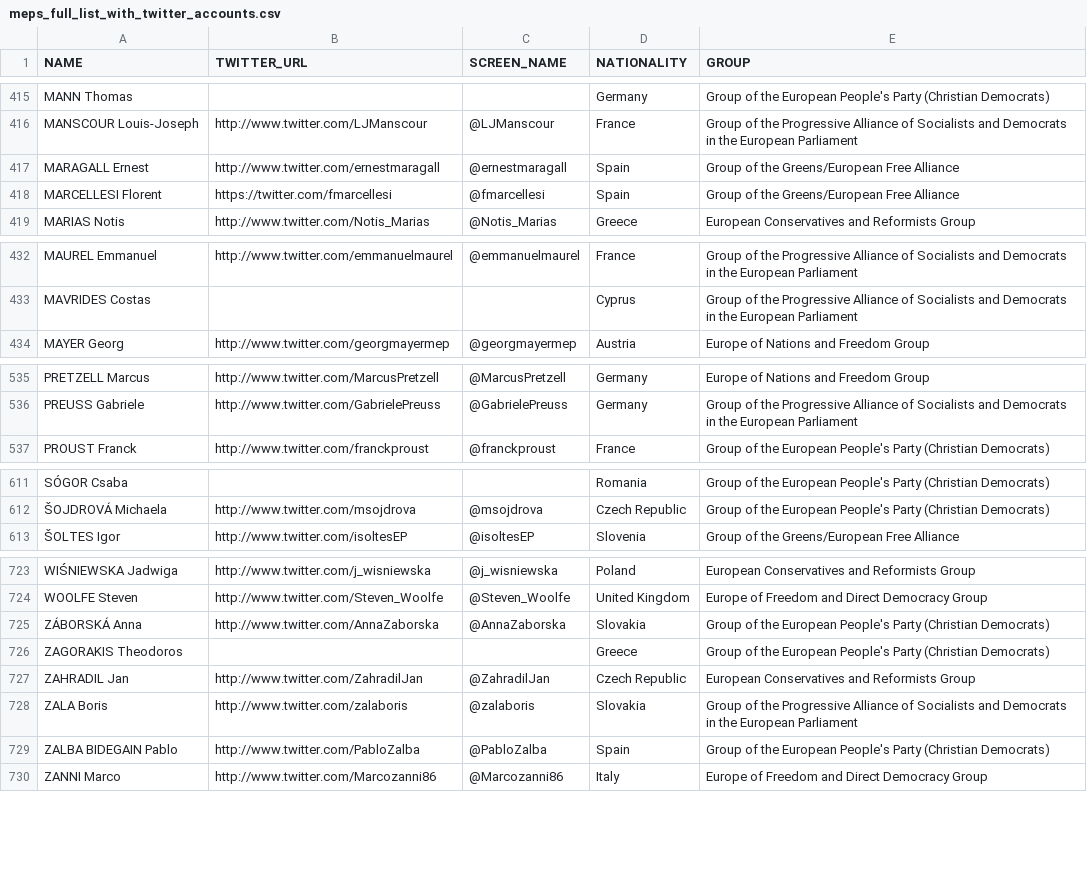
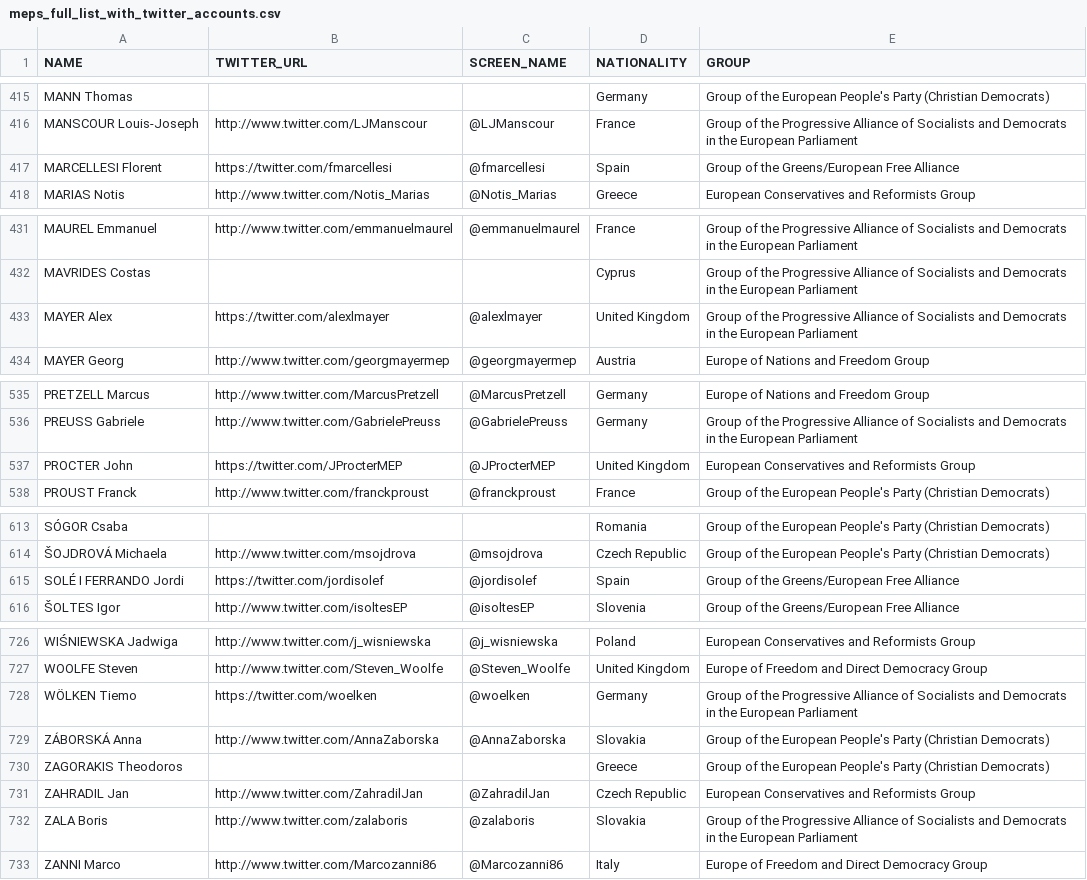
Before and after one commit to eliflab/European-Parliament-Open-Data, a CSV file: meps_full_list_with_twitter_accounts.csv, drawn as a sheet; only a part is shown, gaps mark what is left out; the diff covers the shown part only.

Commit message:
Update meps_full_list_with_twitter_accounts.csv
Added:
José Ignacio SALAFRANCA SÁNCHEZ-NEYRA
Jordi SOLÉ I FERRANDO
John PROCTER
Alex MAYER
Tiemo WÖLKEN

Removed:
Ernest MARAGALL
Pablo ZALBA BIDEGAIN

New account:
Željana ZOVKO

```diff
--- a/meps_full_list_with_twitter_accounts.csv
+++ b/meps_full_list_with_twitter_accounts.csv
@@ -416,3 +416,2 @@ MANN Thomas,,,Germany,Group of the European People's Party (Christian Democrats)
 MANSCOUR Louis-Joseph,http://www.twitter.com/LJManscour,@LJManscour,France,Group of the Progressive Alliance of Socialists and Democrats in the European Parliament
-MARAGALL Ernest,http://www.twitter.com/ernestmaragall,@ernestmaragall,Spain,Group of the Greens/European Free Alliance
 MARCELLESI Florent,https://twitter.com/fmarcellesi,@fmarcellesi,Spain,Group of the Greens/European Free Alliance
@@ -433,2 +432,3 @@ MAUREL Emmanuel,http://www.twitter.com/emmanuelmaurel,@emmanuelmaurel,France,Gro
 MAVRIDES Costas,,,Cyprus,Group of the Progressive Alliance of Socialists and Democrats in the European Parliament
+MAYER Alex,https://twitter.com/alexlmayer,@alexlmayer,United Kingdom,Group of the Progressive Alliance of Socialists and Democrats in the European Parliament
 MAYER Georg,http://www.twitter.com/georgmayermep,@georgmayermep,Austria,Europe of Nations and Freedom Group
@@ -536,2 +536,3 @@ PRETZELL Marcus,http://www.twitter.com/MarcusPretzell,@MarcusPretzell,Germany,Eu
 PREUSS Gabriele,http://www.twitter.com/GabrielePreuss,@GabrielePreuss,Germany,Group of the Progressive Alliance of Socialists and Democrats in the European Parliament
+PROCTER John,https://twitter.com/JProcterMEP,@JProcterMEP,United Kingdom,European Conservatives and Reformists Group
 PROUST Franck,http://www.twitter.com/franckproust,@franckproust,France,Group of the European People's Party (Christian Democrats)
@@ -612,2 +614,3 @@ SÓGOR Csaba,,,Romania,Group of the European People's Party (Christian Democrats
 ŠOJDROVÁ Michaela,http://www.twitter.com/msojdrova,@msojdrova,Czech Republic,Group of the European People's Party (Christian Democrats)
+SOLÉ I FERRANDO Jordi,https://twitter.com/jordisolef,@jordisolef,Spain,Group of the Greens/European Free Alliance
 ŠOLTES Igor,http://www.twitter.com/isoltesEP,@isoltesEP,Slovenia,Group of the Greens/European Free Alliance
@@ -724,2 +727,3 @@ WIŚNIEWSKA Jadwiga,http://www.twitter.com/j_wisniewska,@j_wisniewska,Poland,Eur
 WOOLFE Steven,http://www.twitter.com/Steven_Woolfe,@Steven_Woolfe,United Kingdom,Europe of Freedom and Direct Democracy Group
+WÖLKEN Tiemo,https://twitter.com/woelken,@woelken,Germany,Group of the Progressive Alliance of Socialists and Democrats in the European Parliament
 ZÁBORSKÁ Anna,http://www.twitter.com/AnnaZaborska,@AnnaZaborska,Slovakia,Group of the European People's Party (Christian Democrats)
@@ -728,3 +732,2 @@ ZAHRADIL Jan,http://www.twitter.com/ZahradilJan,@ZahradilJan,Czech Republic,Euro
 ZALA Boris,http://www.twitter.com/zalaboris,@zalaboris,Slovakia,Group of the Progressive Alliance of Socialists and Democrats in the European Parliament
-ZALBA BIDEGAIN Pablo,http://www.twitter.com/PabloZalba,@PabloZalba,Spain,Group of the European People's Party (Christian Democrats)
 ZANNI Marco,http://www.twitter.com/Marcozanni86,@Marcozanni86,Italy,Europe of Freedom and Direct Democracy Group
```
Also changed, not shown: 1 added row and 2 edited cells elsewhere in this file.
